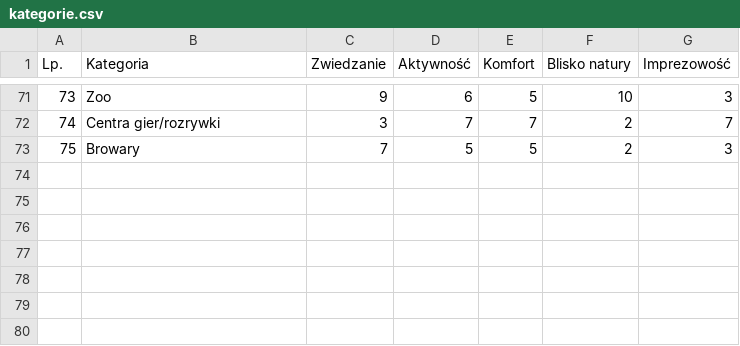
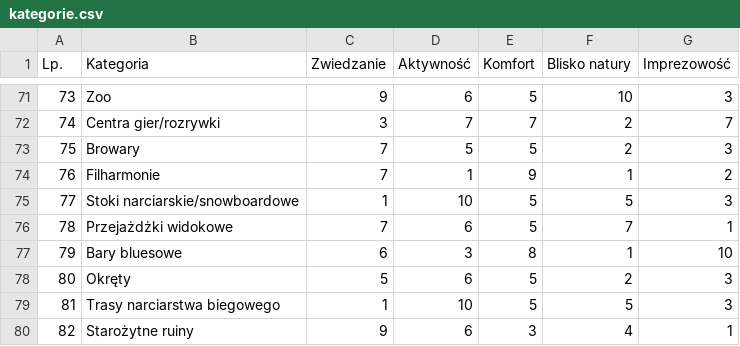
Before and after one commit to maciej-karpus/doradca-wycieczek, a CSV file: DoradcaWycieczek/DoradcaWyjazdowWypoczynkowych/BazaWiedzy/kategorie.csv, drawn as a sheet; only a part is shown, gaps mark what is left out; the diff names each change by its address in the sheet, - before the commit and + after, or states it on an @@ line.

```diff
--- a/DoradcaWycieczek/DoradcaWyjazdowWypoczynkowych/BazaWiedzy/kategorie.csv
+++ b/DoradcaWycieczek/DoradcaWyjazdowWypoczynkowych/BazaWiedzy/kategorie.csv
+row 74: 76 | Filharmonie | 7 | 1 | 9 | 1 | 2
+row 75: 77 | Stoki narciarskie/snowboardowe | 1 | 10 | 5 | 5 | 3
+row 76: 78 | Przejażdżki widokowe | 7 | 6 | 5 | 7 | 1
+row 77: 79 | Bary bluesowe | 6 | 3 | 8 | 1 | 10
+row 78: 80 | Okręty | 5 | 6 | 5 | 2 | 3
+row 79: 81 | Trasy narciarstwa biegowego | 1 | 10 | 5 | 5 | 3
+row 80: 82 | Starożytne ruiny | 9 | 6 | 3 | 4 | 1
```
Also changed, not shown: 11 other files.
